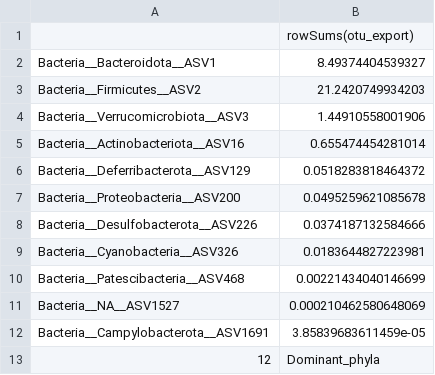
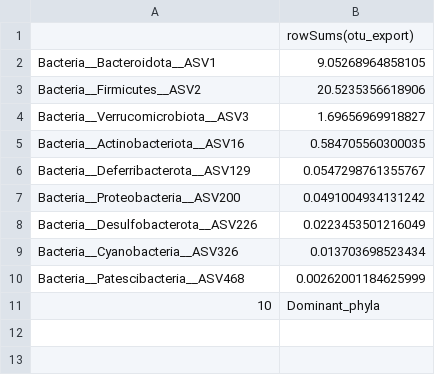
Before and after one commit to lolapsgp/Rats_HE_CCL4model, a CSV file: output/Tables/Dominant_phyla.csv, drawn as a sheet.

```diff
--- a/output/Tables/Dominant_phyla.csv
+++ b/output/Tables/Dominant_phyla.csv
@@ -1,13 +1,11 @@
 "";"rowSums(otu_export)"
-"Bacteria__Bacteroidota__ASV1";"8.49374404539327"
-"Bacteria__Firmicutes__ASV2";"21.2420749934203"
-"Bacteria__Verrucomicrobiota__ASV3";"1.44910558001906"
-"Bacteria__Actinobacteriota__ASV16";"0.655474454281014"
-"Bacteria__Deferribacterota__ASV129";"0.0518283818464372"
-"Bacteria__Proteobacteria__ASV200";"0.0495259621085678"
-"Bacteria__Desulfobacterota__ASV226";"0.0374187132584666"
-"Bacteria__Cyanobacteria__ASV326";"0.0183644827223981"
-"Bacteria__Patescibacteria__ASV468";"0.00221434040146699"
-"Bacteria__NA__ASV1527";"0.000210462580648069"
-"Bacteria__Campylobacterota__ASV1691";"3.85839683611459e-05"
-"12";"Dominant_phyla"
+"Bacteria__Bacteroidota__ASV1";"9.05268964858105"
+"Bacteria__Firmicutes__ASV2";"20.5235356618906"
+"Bacteria__Verrucomicrobiota__ASV3";"1.69656969918827"
+"Bacteria__Actinobacteriota__ASV16";"0.584705560300035"
+"Bacteria__Deferribacterota__ASV129";"0.0547298761355767"
+"Bacteria__Proteobacteria__ASV200";"0.0491004934131242"
+"Bacteria__Desulfobacterota__ASV226";"0.0223453501216049"
+"Bacteria__Cyanobacteria__ASV326";"0.013703698523434"
+"Bacteria__Patescibacteria__ASV468";"0.00262001184625999"
+"10";"Dominant_phyla"
```
Also changed, not shown: output/Tables/Dominant_families.csv, 2 other files.
